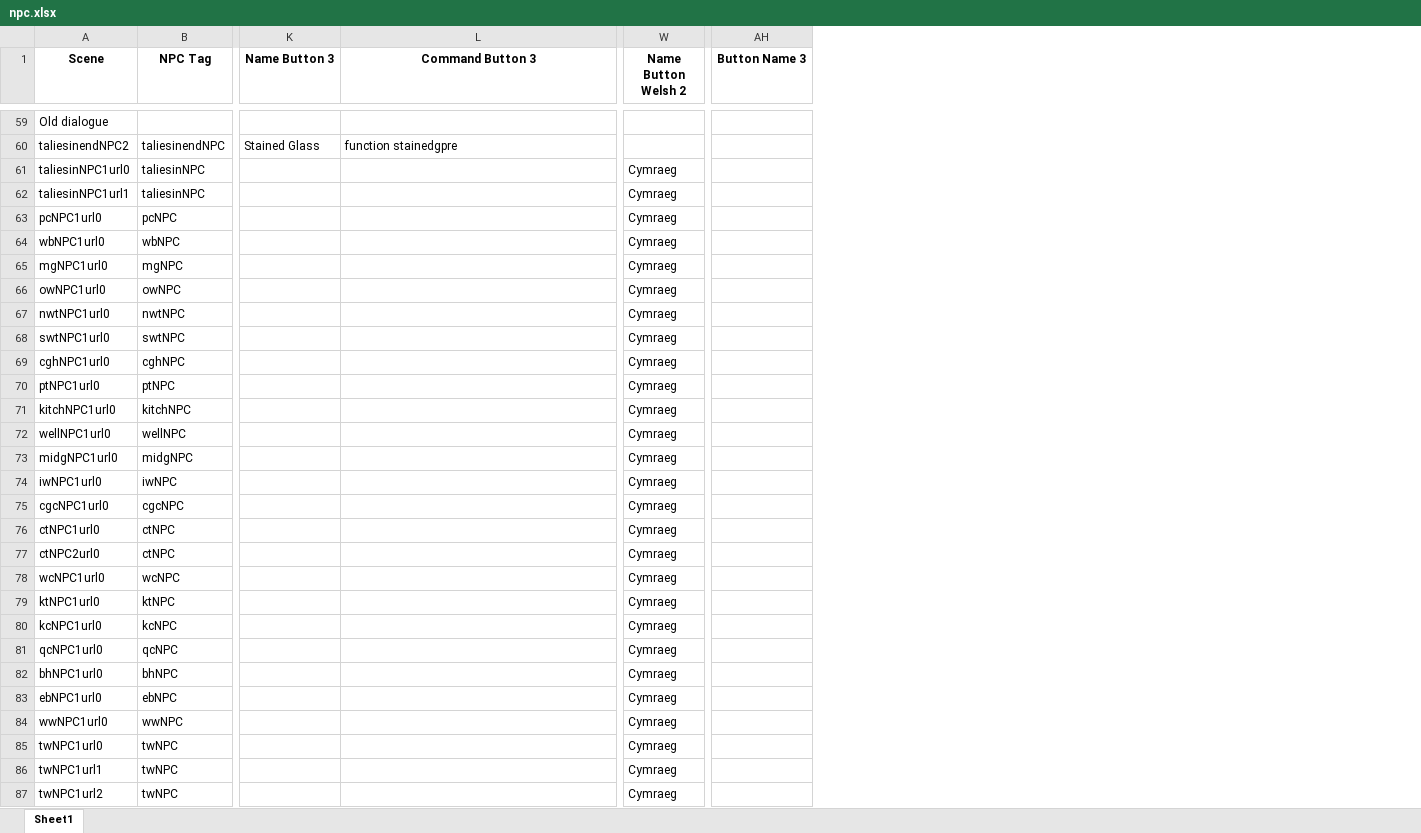
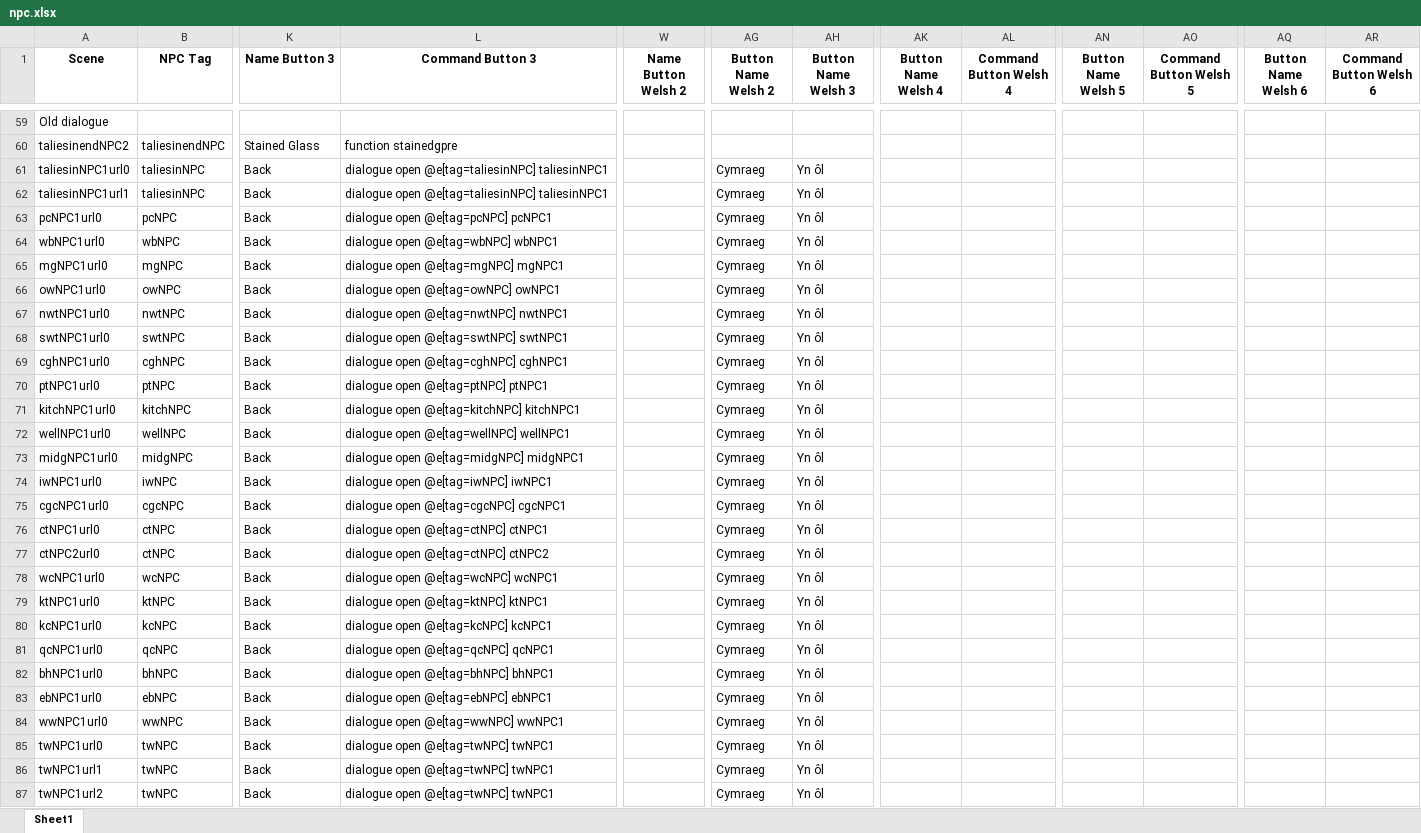
Before and after one commit to BlockBuilderJoe/Cadw-new, an Excel workbook: education/cadw_bp/dialogue/npc.xlsx, sheet Sheet1, drawn as a sheet; only a part is shown, gaps mark what is left out; values as stored, in another font and other column widths than the file's, no borders; removed rows and columns are numbered as before the commit, all else as after; the diff covers the shown part only; the diff names each change by its address in the sheet, - before the commit and + after, or states it on an @@ line.

Commit message:
Updated with back button

```diff
--- a/education/cadw_bp/dialogue/npc.xlsx (sheet Sheet1)
+++ b/education/cadw_bp/dialogue/npc.xlsx (sheet Sheet1)
+column AG (Button Name Welsh 2), rows 61-87: all Cymraeg
+column AH (Button Name Welsh 3), rows 61-87: all Yn ôl
-column AH (Button Name 3), empty
+column AK (Button Name Welsh 4), empty
+column AL (Command Button Welsh 4), empty
+column AN (Button Name Welsh 5), empty
+column AO (Command Button Welsh 5), empty
+column AQ (Button Name Welsh 6), empty
+column AR (Command Button Welsh 6), empty
-K61:K87 (Name Button 3): (empty)
+K61:K87 (Name Button 3): Back
-L61:L62 (Command Button 3): (empty)
+L61:L62 (Command Button 3): dialogue open @e[tag=taliesinNPC] taliesinNPC1
-W61:W87 (Name Button Welsh 2): Cymraeg
+W61:W87 (Name Button Welsh 2): (empty)
-L63 (Command Button 3): (empty)
+L63 (Command Button 3): dialogue open @e[tag=pcNPC] pcNPC1
-L64 (Command Button 3): (empty)
+L64 (Command Button 3): dialogue open @e[tag=wbNPC] wbNPC1
-L65 (Command Button 3): (empty)
+L65 (Command Button 3): dialogue open @e[tag=mgNPC] mgNPC1
-L66 (Command Button 3): (empty)
+L66 (Command Button 3): dialogue open @e[tag=owNPC] owNPC1
-L67 (Command Button 3): (empty)
+L67 (Command Button 3): dialogue open @e[tag=nwtNPC] nwtNPC1
-L68 (Command Button 3): (empty)
+L68 (Command Button 3): dialogue open @e[tag=swtNPC] swtNPC1
-L69 (Command Button 3): (empty)
+L69 (Command Button 3): dialogue open @e[tag=cghNPC] cghNPC1
-L70 (Command Button 3): (empty)
+L70 (Command Button 3): dialogue open @e[tag=ptNPC] ptNPC1
-L71 (Command Button 3): (empty)
+L71 (Command Button 3): dialogue open @e[tag=kitchNPC] kitchNPC1
-L72 (Command Button 3): (empty)
+L72 (Command Button 3): dialogue open @e[tag=wellNPC] wellNPC1
-L73 (Command Button 3): (empty)
+L73 (Command Button 3): dialogue open @e[tag=midgNPC] midgNPC1
-L74 (Command Button 3): (empty)
+L74 (Command Button 3): dialogue open @e[tag=iwNPC] iwNPC1
-L75 (Command Button 3): (empty)
+L75 (Command Button 3): dialogue open @e[tag=cgcNPC] cgcNPC1
-L76 (Command Button 3): (empty)
+L76 (Command Button 3): dialogue open @e[tag=ctNPC] ctNPC1
-L77 (Command Button 3): (empty)
+L77 (Command Button 3): dialogue open @e[tag=ctNPC] ctNPC2
-L78 (Command Button 3): (empty)
+L78 (Command Button 3): dialogue open @e[tag=wcNPC] wcNPC1
-L79 (Command Button 3): (empty)
+L79 (Command Button 3): dialogue open @e[tag=ktNPC] ktNPC1
-L80 (Command Button 3): (empty)
+L80 (Command Button 3): dialogue open @e[tag=kcNPC] kcNPC1
-L81 (Command Button 3): (empty)
+L81 (Command Button 3): dialogue open @e[tag=qcNPC] qcNPC1
-L82 (Command Button 3): (empty)
+L82 (Command Button 3): dialogue open @e[tag=bhNPC] bhNPC1
-L83 (Command Button 3): (empty)
+L83 (Command Button 3): dialogue open @e[tag=ebNPC] ebNPC1
-L84 (Command Button 3): (empty)
+L84 (Command Button 3): dialogue open @e[tag=wwNPC] wwNPC1
-L85:L87 (Command Button 3): (empty)
+L85:L87 (Command Button 3): dialogue open @e[tag=twNPC] twNPC1
```
Also changed, not shown: 69 edited cells elsewhere in this sheet, 1 other file.
